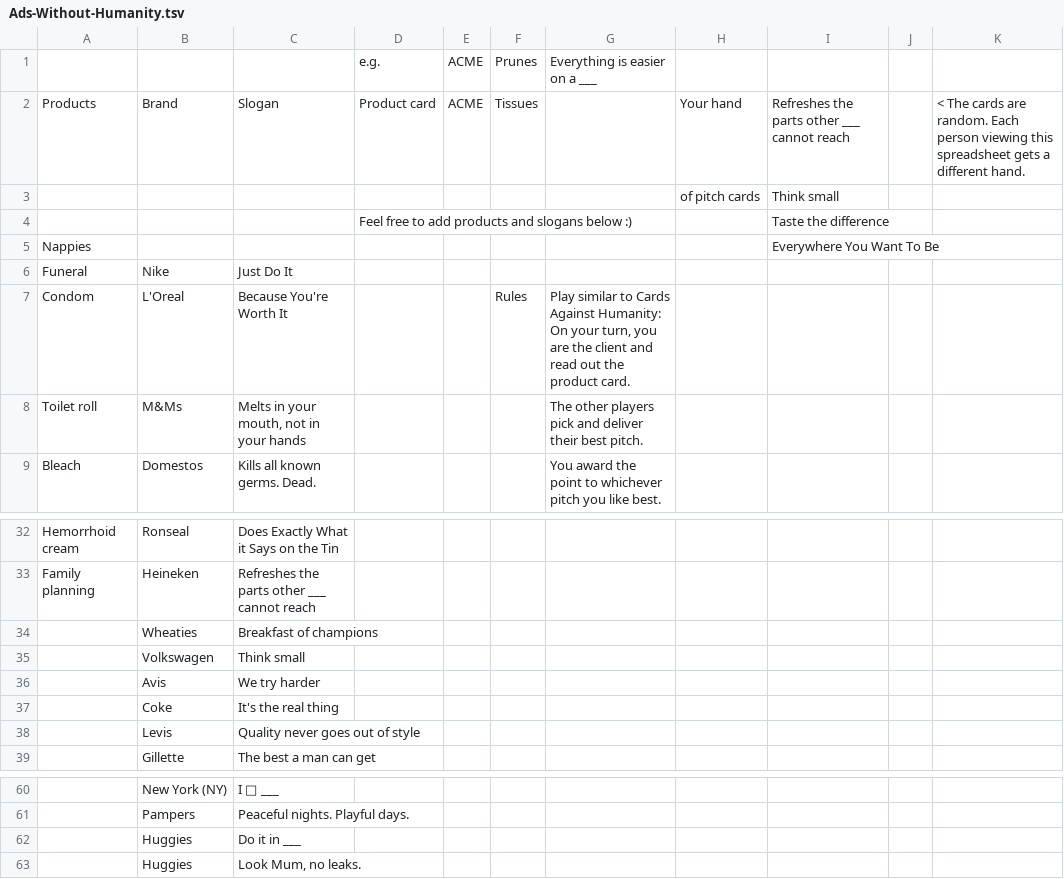
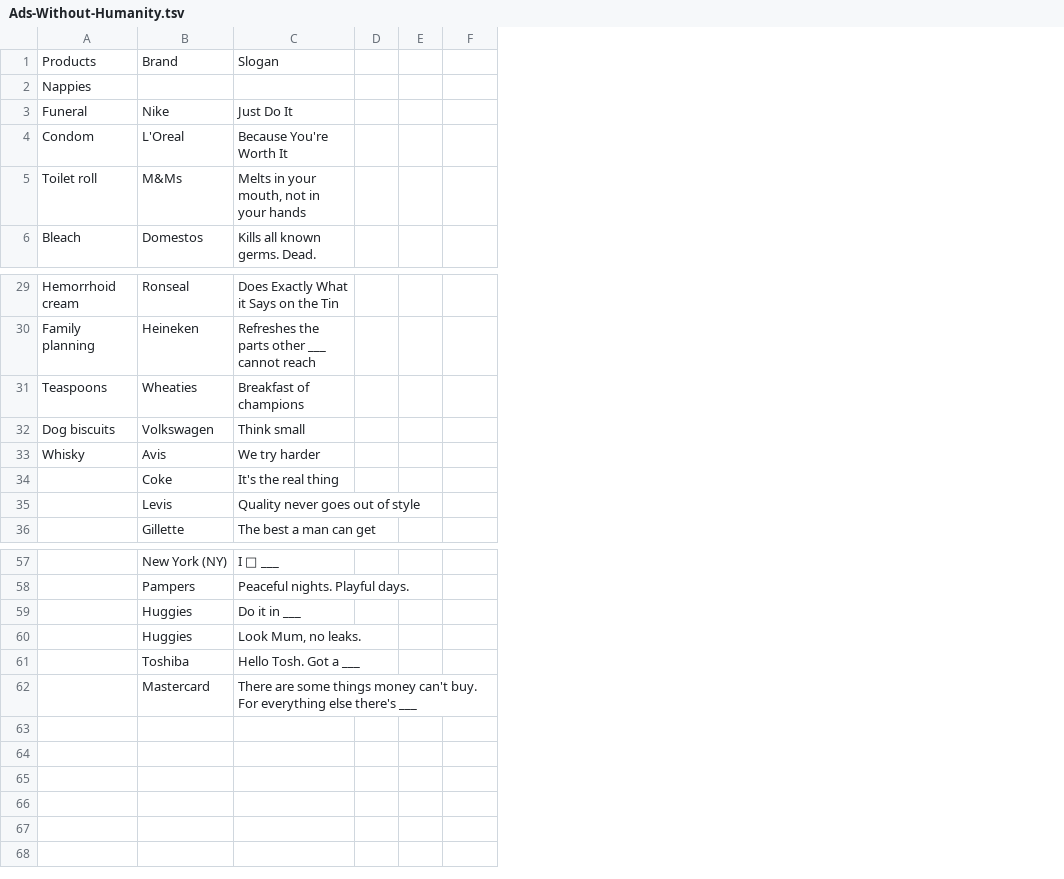
Before and after one commit to good-loop/play.good-loop.com, a TSV file: web/data/Ads-Without-Humanity.tsv, drawn as a sheet; only a part is shown, gaps mark what is left out; removed rows and columns are numbered as before the commit, all else as after; the diff names each change by its address in the sheet, - before the commit and + after, or states it on an @@ line.

```diff
--- a/web/data/Ads-Without-Humanity.tsv
+++ b/web/data/Ads-Without-Humanity.tsv
-column D, row 2: Product card
-column E, row 2: ACME
+column D, empty
+column E, empty
-column G, rows 7-9: Play similar to Cards Against Humanity: On your turn, you are the client and read out the product card. | The other players pick and deliver their best pitch. | You award the point to whichever pitch you like best.
-column H, row 2: Your hand
-column I, row 2: Refreshes the parts other ___ cannot reach; row 5: Everywhere You Want To Be
-column J, empty
-column K, row 2: < The cards are random. Each person viewing this spreadsheet gets a different hand.
-row 1:  |  |  | e.g. | ACME | Prunes | Everything is easier on a ___
-F1: Tissues
+F1: (empty)
-row 3:  |  |  |  |  |  |  | of pitch cards | Think small
-row 4:  |  |  | Feel free to add products and slogans below :) |  |  |  |  | Taste the difference
-F4: Rules
+F4: (empty)
-A31: (empty)
+A31: Teaspoons
-A32: (empty)
+A32: Dog biscuits
-A33: (empty)
+A33: Whisky
+row 61:  | Toshiba | Hello Tosh. Got a ___
+row 62:  | Mastercard | There are some things money can't buy. For everything else there's ___
```
Also changed, not shown: 5 other files.
